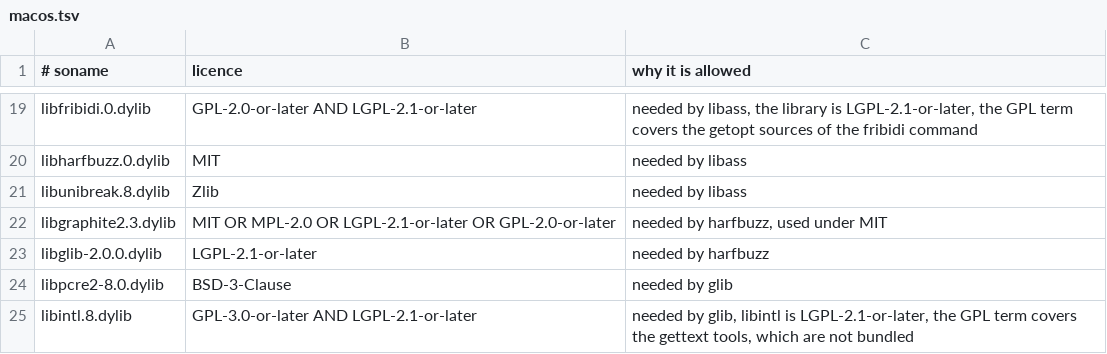
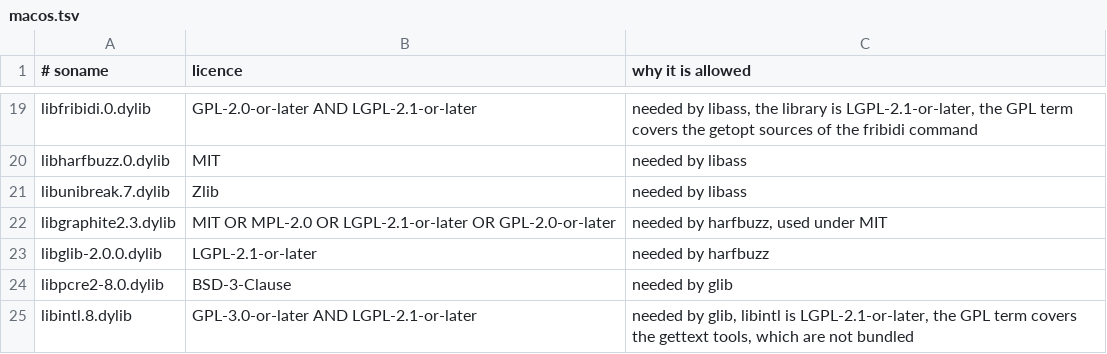
Before and after one commit to PostPerfection/ffmpeg-mpv-builds, a TSV file: allow-list/macos.tsv, drawn as a sheet; only a part is shown, gaps mark what is left out.

Commit message:
fix libunibreak dylib name on macos

```diff
--- a/allow-list/macos.tsv
+++ b/allow-list/macos.tsv
@@ -20,3 +20,3 @@ libfribidi.0.dylib	GPL-2.0-or-later AND LGPL-2.1-or-later	needed by libass, the
 libharfbuzz.0.dylib	MIT	needed by libass
-libunibreak.8.dylib	Zlib	needed by libass
+libunibreak.7.dylib	Zlib	needed by libass
 libgraphite2.3.dylib	MIT OR MPL-2.0 OR LGPL-2.1-or-later OR GPL-2.0-or-later	needed by harfbuzz, used under MIT
```
